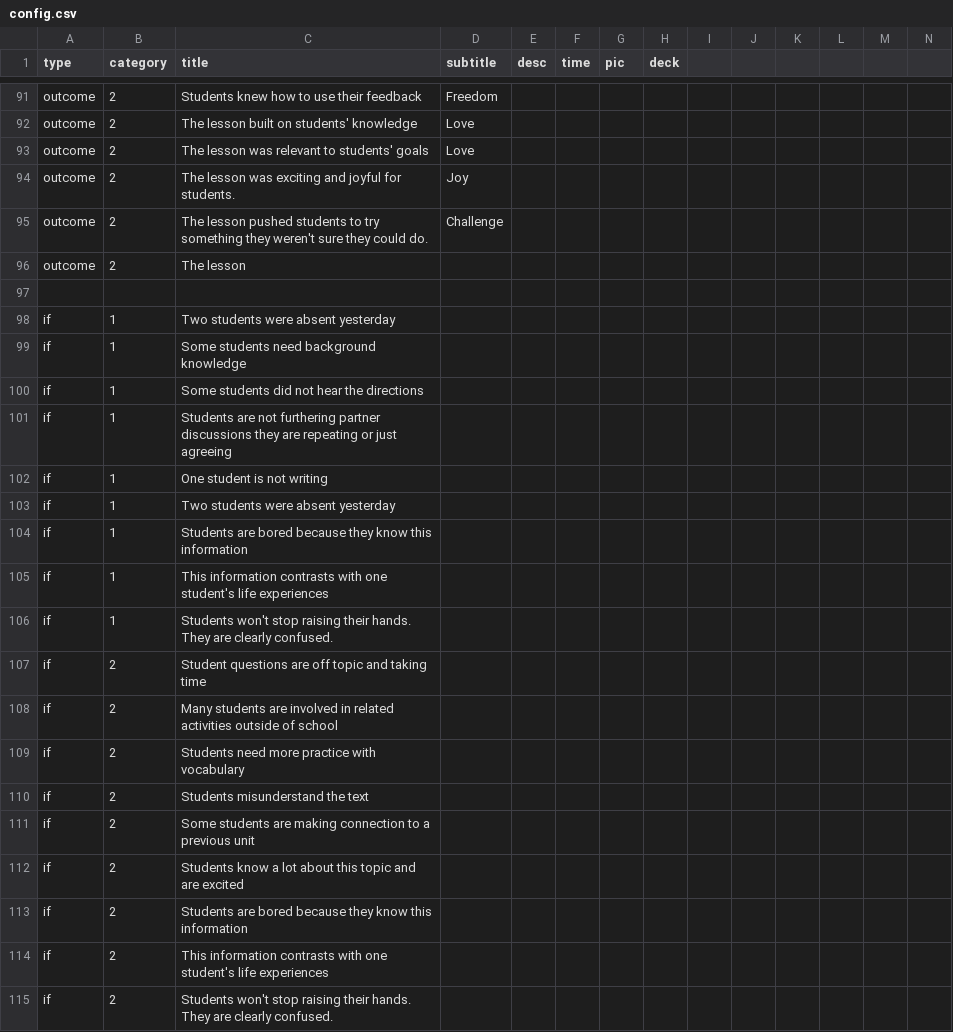
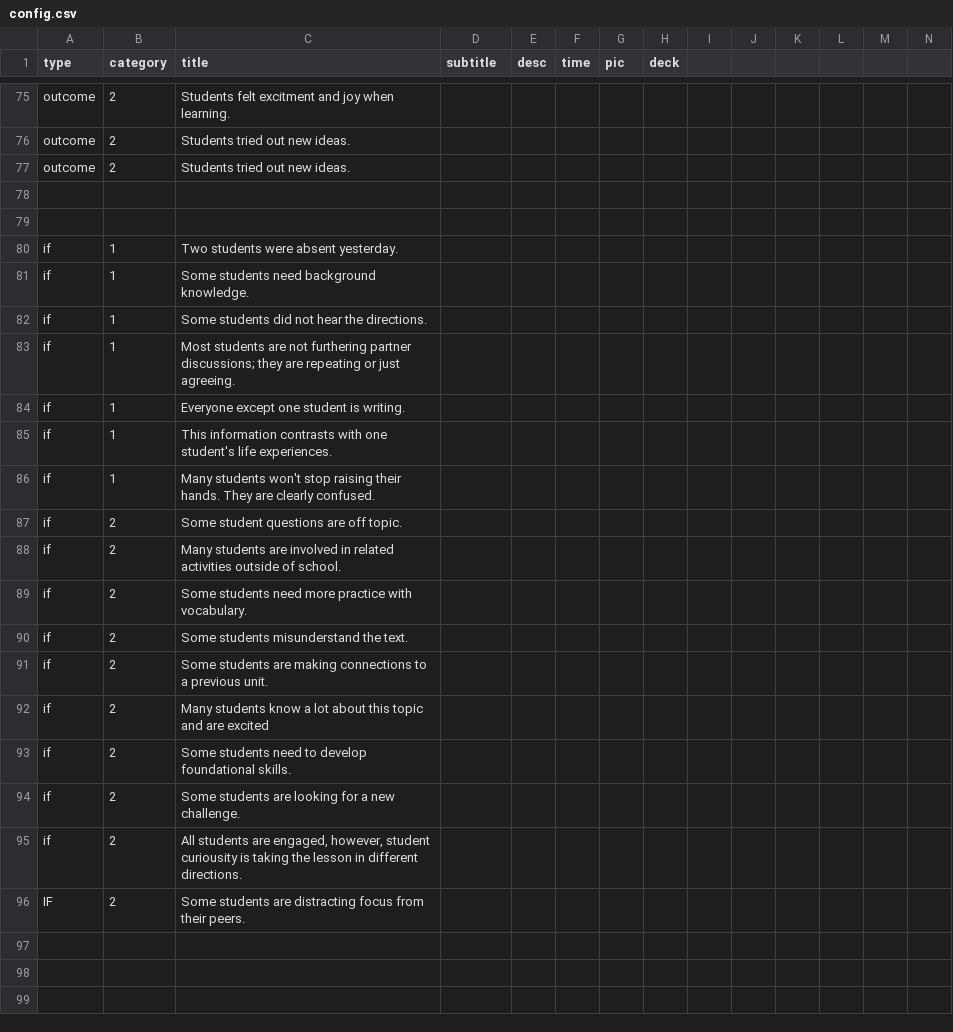
Before and after one commit to bferster/agame, a CSV file: data/config.csv, drawn as a sheet; only a part is shown, gaps mark what is left out; removed rows and columns are numbered as before the commit, all else as after; rows hold the shown columns only; the diff covers the shown part only; the diff names each change by its address in the sheet, - before the commit and + after, or states it on an @@ line.

```diff
--- a/data/config.csv
+++ b/data/config.csv
-C75 (title): Students knew how to use their feedback
+C75 (title): Students felt excitment and joy when learning.
-D75 (subtitle): Freedom
+D75 (subtitle): (empty)
-row 92: outcome | 2 | The lesson built on students' knowledge | Love
-row 93: outcome | 2 | The lesson was relevant to students' goals | Love
-C76 (title): The lesson was exciting and joyful for students.
+C76 (title): Students tried out new ideas.
-D76 (subtitle): Joy
+D76 (subtitle): (empty)
-row 95: outcome | 2 | The lesson pushed students to try something they weren't sure they could do. | Challenge
-C77 (title): The lesson
+C77 (title): Students tried out new ideas.
+row 79: (empty)
-C80 (title): Two students were absent yesterday
+C80 (title): Two students were absent yesterday.
-C81 (title): Some students need background knowledge
+C81 (title): Some students need background knowledge.
-C82 (title): Some students did not hear the directions
+C82 (title): Some students did not hear the directions.
-C83 (title): Students are not furthering partner discussions they are repeating or just agreeing
+C83 (title): Most students are not furthering partner discussions; they are repeating or just agreeing.
-C84 (title): One student is not writing
+C84 (title): Everyone except one student is writing.
-row 103: if | 1 | Two students were absent yesterday
-row 104: if | 1 | Students are bored because they know this information
-C85 (title): …student's life experiences
+C85 (title): …student's life experiences.
-C86 (title): Students won't stop…
+C86 (title): Many students won't stop…
-C87 (title): Student questions are off topic and taking time
+C87 (title): Some student questions are off topic.
-C88 (title): …outside of school
+C88 (title): …outside of school.
-C89 (title): Students need more practice with vocabulary
+C89 (title): Some students need more practice with vocabulary.
-C90 (title): Students misunderstand the text
+C90 (title): Some students misunderstand the text.
-C91 (title): …are making connection to a previous unit
+C91 (title): …are making connections to a previous unit.
-C92 (title): Students know a…
+C92 (title): Many students know a…
-C93 (title): Students are bored because they know this information
+C93 (title): Some students need to develop foundational skills.
-C94 (title): This information contrasts with one student's life experiences
+C94 (title): Some students are looking for a new challenge.
-C95 (title): Students won't stop raising their hands. They are clearly confused.
+C95 (title): All students are engaged, however, student curiousity is taking the lesson in different directions.
+row 96: IF | 2 | Some students are distracting focus from their peers.
```
Also changed, not shown: 1 added row, 17 removed rows and 36 edited cells elsewhere in this file, 5 other files.
